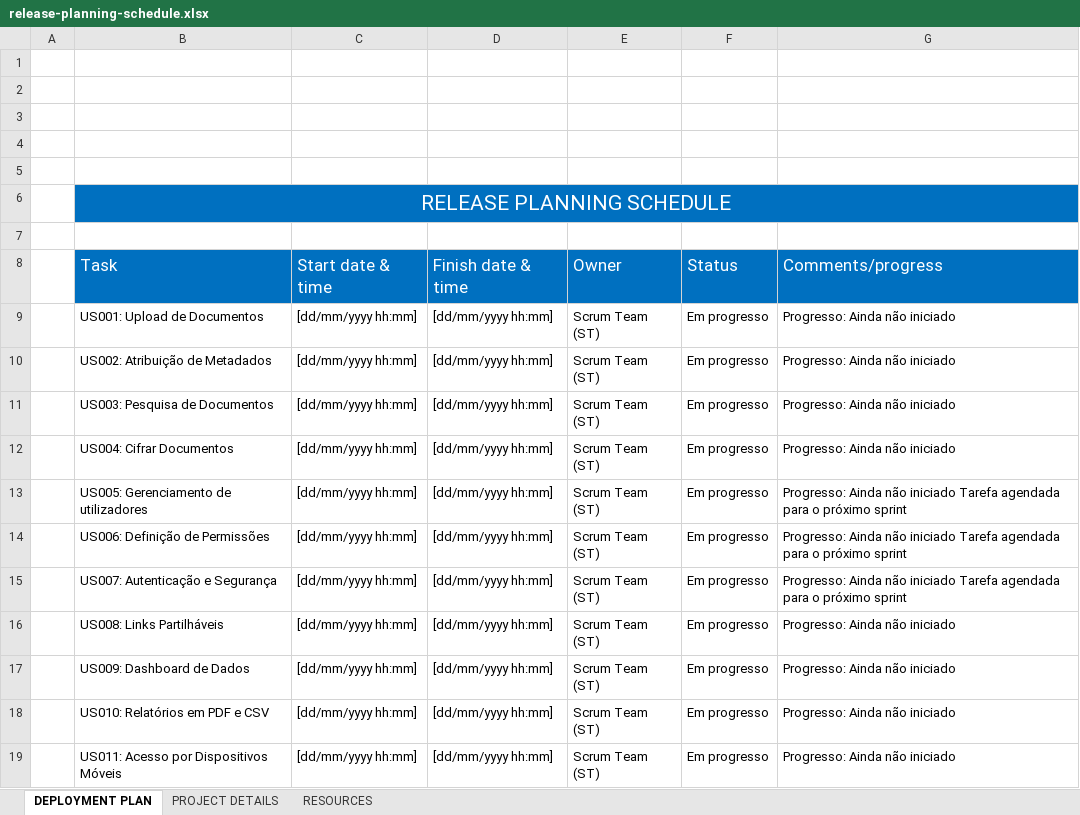
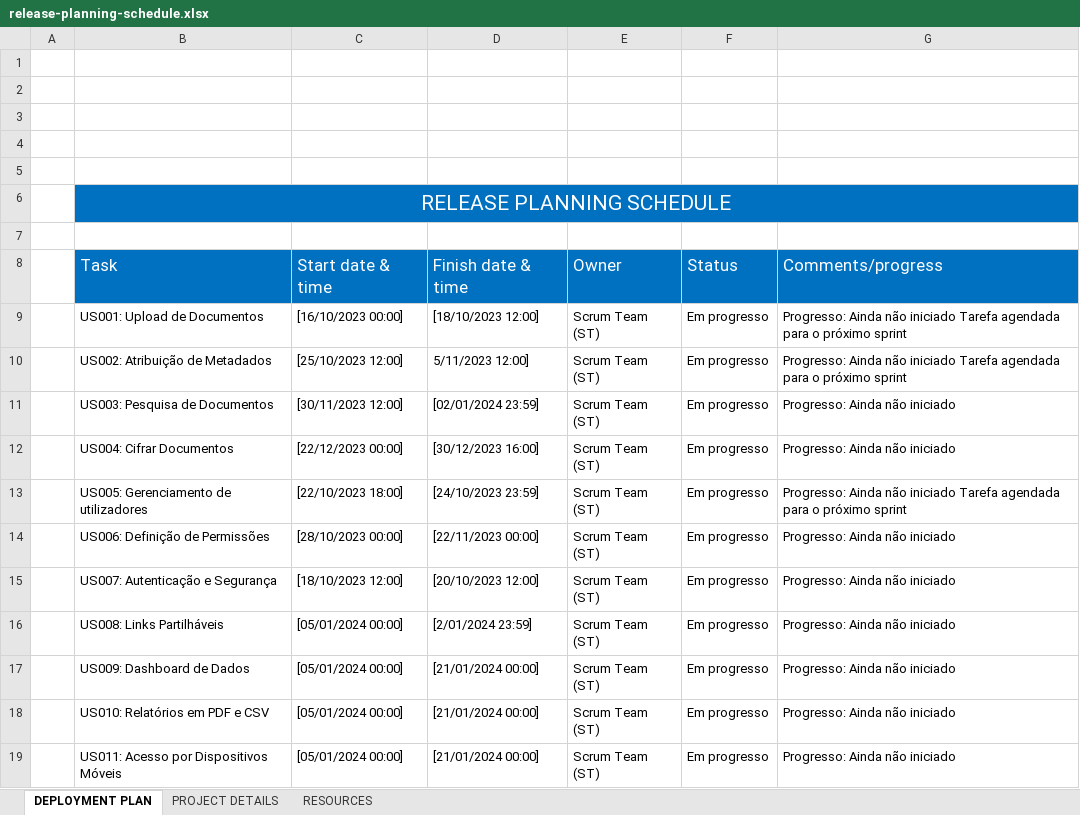
Before and after one commit to botelho-andre/ProjetoG1_PW-ES, an Excel workbook: Documentos/release-planning-schedule.xlsx, sheet DEPLOYMENT PLAN, drawn as a sheet; values as stored, in another font and other column widths than the file's, no borders; charts and pictures not drawn; the diff names each change by its address in the sheet, - before the commit and + after, or states it on an @@ line.

Commit message:
Adjustments
- Adjust release-planning-schedule.xlsx;
- Adjust sprint-backlog.xlsx;
- Add Scrum_Templates.xlsx

```diff
--- a/Documentos/release-planning-schedule.xlsx (sheet DEPLOYMENT PLAN)
+++ b/Documentos/release-planning-schedule.xlsx (sheet DEPLOYMENT PLAN)
-C9: [dd/mm/yyyy hh:mm]
+C9: [16/10/2023 00:00]
-D9: [dd/mm/yyyy hh:mm]
+D9: [18/10/2023 12:00]
-G9:G10: …não iniciado
+G9:G10: …não iniciado Tarefa agendada para o próximo sprint
-C10: [dd/mm/yyyy hh:mm]
+C10: [25/10/2023 12:00]
-D10: [dd/mm/yyyy hh:mm]
+D10: 5/11/2023 12:00]
-C11: [dd/mm/yyyy hh:mm]
+C11: [30/11/2023 12:00]
-D11: [dd/mm/yyyy hh:mm]
+D11: [02/01/2024 23:59]
-C12: [dd/mm/yyyy hh:mm]
+C12: [22/12/2023 00:00]
-D12: [dd/mm/yyyy hh:mm]
+D12: [30/12/2023 16:00]
-C13: [dd/mm/yyyy hh:mm]
+C13: [22/10/2023 18:00]
-D13: [dd/mm/yyyy hh:mm]
+D13: [24/10/2023 23:59]
-C14: [dd/mm/yyyy hh:mm]
+C14: [28/10/2023 00:00]
-D14: [dd/mm/yyyy hh:mm]
+D14: [22/11/2023 00:00]
-G14:G15: …não iniciado Tarefa agendada para o próximo sprint
+G14:G15: …não iniciado
-C15: [dd/mm/yyyy hh:mm]
+C15: [18/10/2023 12:00]
-D15: [dd/mm/yyyy hh:mm]
+D15: [20/10/2023 12:00]
-C16:C19: [dd/mm/yyyy hh:mm]
+C16:C19: [05/01/2024 00:00]
-D16: [dd/mm/yyyy hh:mm]
+D16: [2/01/2024 23:59]
-D17:D19: [dd/mm/yyyy hh:mm]
+D17:D19: [21/01/2024 00:00]
```
Also changed, not shown: Documentos/sprint-backlog.xlsx, 1 other file.
